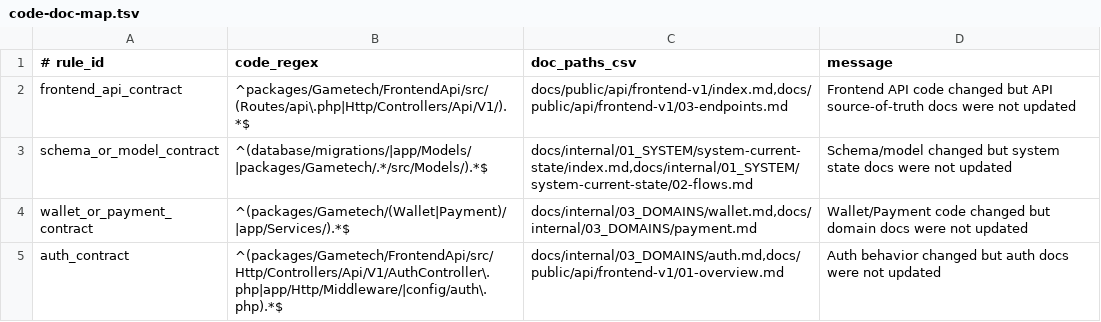
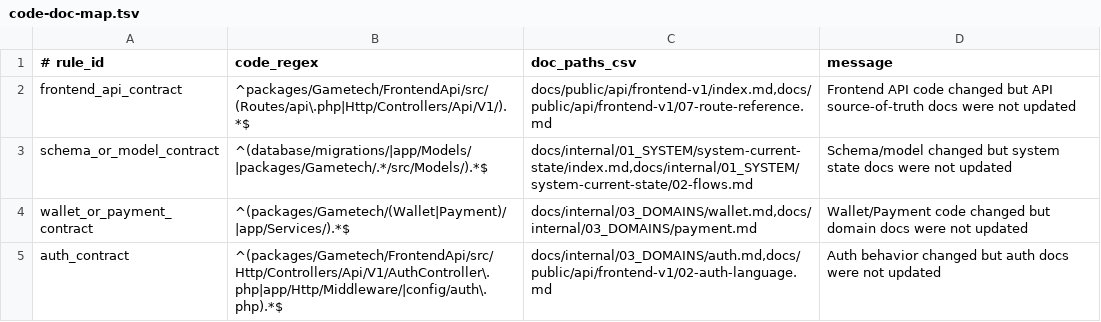
Before and after one commit to b0855626503/1168lot, a TSV file: scripts/docs-validation/code-doc-map.tsv, drawn as a sheet.

Commit message:
docs(frontend-api): switch runtime to frontend-v1 index and refactor chapter structure

```diff
--- a/scripts/docs-validation/code-doc-map.tsv
+++ b/scripts/docs-validation/code-doc-map.tsv
@@ -1,5 +1,5 @@
 # rule_id	code_regex	doc_paths_csv	message
-frontend_api_contract	^packages/Gametech/FrontendApi/src/(Routes/api\.php|Http/Controllers/Api/V1/).*$	docs/public/api/frontend-v1/index.md,docs/public/api/frontend-v1/03-endpoints.md	Frontend API code changed but API source-of-truth docs were not updated
+frontend_api_contract	^packages/Gametech/FrontendApi/src/(Routes/api\.php|Http/Controllers/Api/V1/).*$	docs/public/api/frontend-v1/index.md,docs/public/api/frontend-v1/07-route-reference.md	Frontend API code changed but API source-of-truth docs were not updated
 schema_or_model_contract	^(database/migrations/|app/Models/|packages/Gametech/.*/src/Models/).*$	docs/internal/01_SYSTEM/system-current-state/index.md,docs/internal/01_SYSTEM/system-current-state/02-flows.md	Schema/model changed but system state docs were not updated
 wallet_or_payment_contract	^(packages/Gametech/(Wallet|Payment)/|app/Services/).*$	docs/internal/03_DOMAINS/wallet.md,docs/internal/03_DOMAINS/payment.md	Wallet/Payment code changed but domain docs were not updated
-auth_contract	^(packages/Gametech/FrontendApi/src/Http/Controllers/Api/V1/AuthController\.php|app/Http/Middleware/|config/auth\.php).*$	docs/internal/03_DOMAINS/auth.md,docs/public/api/frontend-v1/01-overview.md	Auth behavior changed but auth docs were not updated
+auth_contract	^(packages/Gametech/FrontendApi/src/Http/Controllers/Api/V1/AuthController\.php|app/Http/Middleware/|config/auth\.php).*$	docs/internal/03_DOMAINS/auth.md,docs/public/api/frontend-v1/02-auth-language.md	Auth behavior changed but auth docs were not updated
```
Also changed, not shown: 17 other files.
